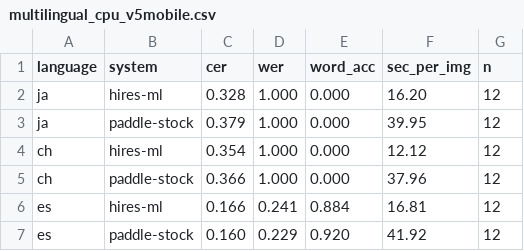
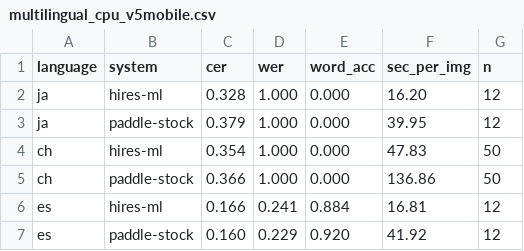
Before and after one commit to Vedavarshith868/HI-RES-Architecture-Driven-OCR, a CSV file: results/multilingual_cpu_v5mobile.csv, drawn as a sheet.

```diff
--- a/results/multilingual_cpu_v5mobile.csv
+++ b/results/multilingual_cpu_v5mobile.csv
@@ -3,4 +3,4 @@ ja,hires-ml,0.328,1.000,0.000,16.20,12
 ja,paddle-stock,0.379,1.000,0.000,39.95,12
-ch,hires-ml,0.354,1.000,0.000,12.12,12
-ch,paddle-stock,0.366,1.000,0.000,37.96,12
+ch,hires-ml,0.354,1.000,0.000,47.83,50
+ch,paddle-stock,0.366,1.000,0.000,136.86,50
 es,hires-ml,0.166,0.241,0.884,16.81,12
```
Also changed, not shown: 1 other file.
